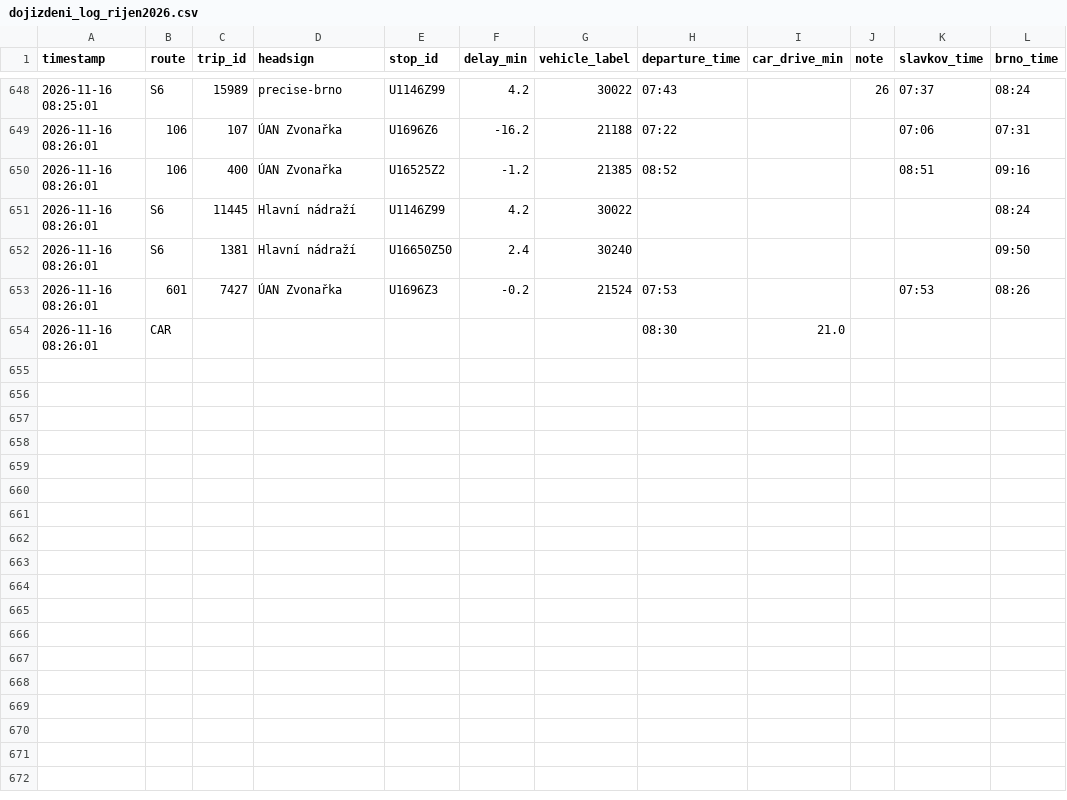
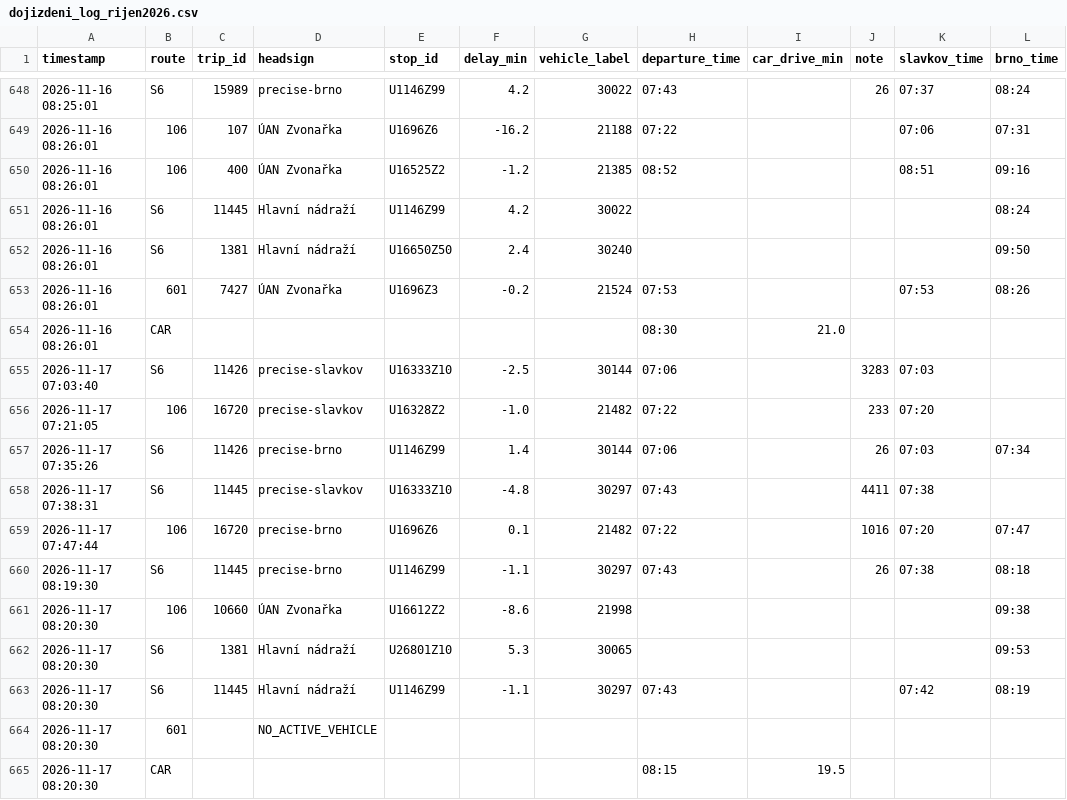
Before and after one commit to kisla/dojizdeni-slavkov, a CSV file: dojizdeni_log_rijen2026.csv, drawn as a sheet; only a part is shown, gaps mark what is left out; the diff names each change by its address in the sheet, - before the commit and + after, or states it on an @@ line.

```diff
--- a/dojizdeni_log_rijen2026.csv
+++ b/dojizdeni_log_rijen2026.csv
+row 655: 2026-11-17 07:03:40 | S6 | 11426 | precise-slavkov | U16333Z10 | -2.5 | 30144 | 07:06 |  | 3283 | 07:03
+row 656: 2026-11-17 07:21:05 | 106 | 16720 | precise-slavkov | U16328Z2 | -1.0 | 21482 | 07:22 |  | 233 | 07:20
+row 657: 2026-11-17 07:35:26 | S6 | 11426 | precise-brno | U1146Z99 | 1.4 | 30144 | 07:06 |  | 26 | 07:03 | 07:34
+row 658: 2026-11-17 07:38:31 | S6 | 11445 | precise-slavkov | U16333Z10 | -4.8 | 30297 | 07:43 |  | 4411 | 07:38
+row 659: 2026-11-17 07:47:44 | 106 | 16720 | precise-brno | U1696Z6 | 0.1 | 21482 | 07:22 |  | 1016 | 07:20 | 07:47
+row 660: 2026-11-17 08:19:30 | S6 | 11445 | precise-brno | U1146Z99 | -1.1 | 30297 | 07:43 |  | 26 | 07:38 | 08:18
+row 661: 2026-11-17 08:20:30 | 106 | 10660 | ÚAN Zvonařka | U16612Z2 | -8.6 | 21998 |  |  |  |  | 09:38
+row 662: 2026-11-17 08:20:30 | S6 | 1381 | Hlavní nádraží | U26801Z10 | 5.3 | 30065 |  |  |  |  | 09:53
+row 663: 2026-11-17 08:20:30 | S6 | 11445 | Hlavní nádraží | U1146Z99 | -1.1 | 30297 | 07:43 |  |  | 07:42 | 08:19
+row 664: 2026-11-17 08:20:30 | 601 |  | NO_ACTIVE_VEHICLE
+row 665: 2026-11-17 08:20:30 | CAR |  |  |  |  |  | 08:15 | 19.5
```
Also changed, not shown: 1 other file.
